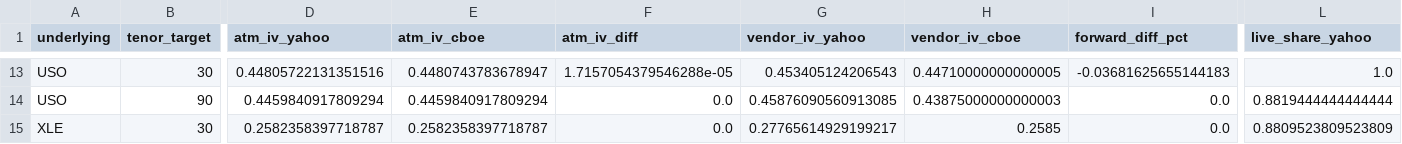
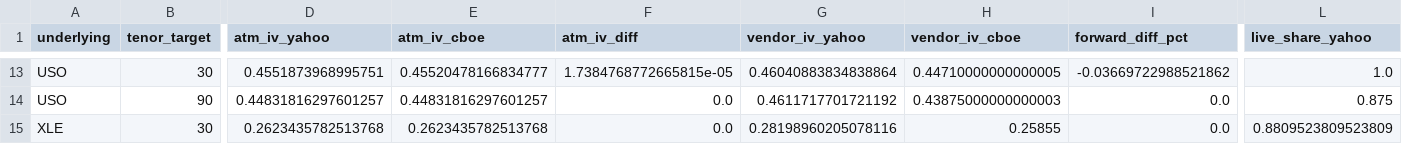
Before and after one commit to mailliw001/Market-Data-Cache-, a CSV file: data/options_cache/latest_comparison.csv, drawn as a sheet; only a part is shown, gaps mark what is left out; the diff covers the shown part only; the diff names each change by its address in the sheet, - before the commit and + after, or states it on an @@ line.

```diff
--- a/data/options_cache/latest_comparison.csv
+++ b/data/options_cache/latest_comparison.csv
-D13 (atm_iv_yahoo): 0.44805722131351516
+D13 (atm_iv_yahoo): 0.4551873968995751
-E13 (atm_iv_cboe): 0.4480743783678947
+E13 (atm_iv_cboe): 0.45520478166834777
-F13 (atm_iv_diff): 1.7157054379546288e-05
+F13 (atm_iv_diff): 1.7384768772665815e-05
-G13 (vendor_iv_yahoo): 0.453405124206543
+G13 (vendor_iv_yahoo): 0.46040883834838864
-I13 (forward_diff_pct): -0.03681625655144183
+I13 (forward_diff_pct): -0.03669722988521862
-D14 (atm_iv_yahoo): 0.4459840917809294
+D14 (atm_iv_yahoo): 0.44831816297601257
-E14 (atm_iv_cboe): 0.4459840917809294
+E14 (atm_iv_cboe): 0.44831816297601257
-G14 (vendor_iv_yahoo): 0.45876090560913085
+G14 (vendor_iv_yahoo): 0.4611717701721192
-L14 (live_share_yahoo): 0.8819444444444444
+L14 (live_share_yahoo): 0.875
-D15 (atm_iv_yahoo): 0.2582358397718787
+D15 (atm_iv_yahoo): 0.2623435782513768
-E15 (atm_iv_cboe): 0.2582358397718787
+E15 (atm_iv_cboe): 0.2623435782513768
-G15 (vendor_iv_yahoo): 0.27765614929199217
+G15 (vendor_iv_yahoo): 0.28198960205078116
-H15 (vendor_iv_cboe): 0.2585
+H15 (vendor_iv_cboe): 0.25855
```
Also changed, not shown: 57 edited cells elsewhere in this file, 17 other files.
